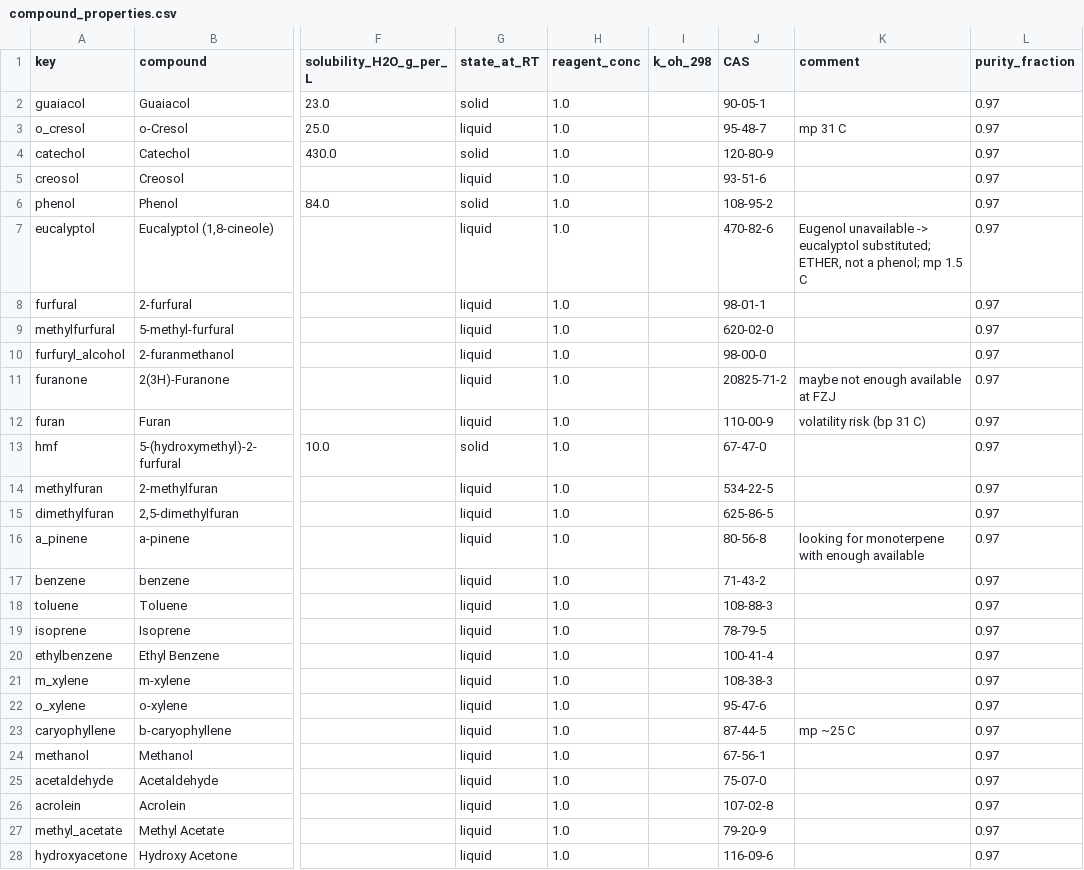
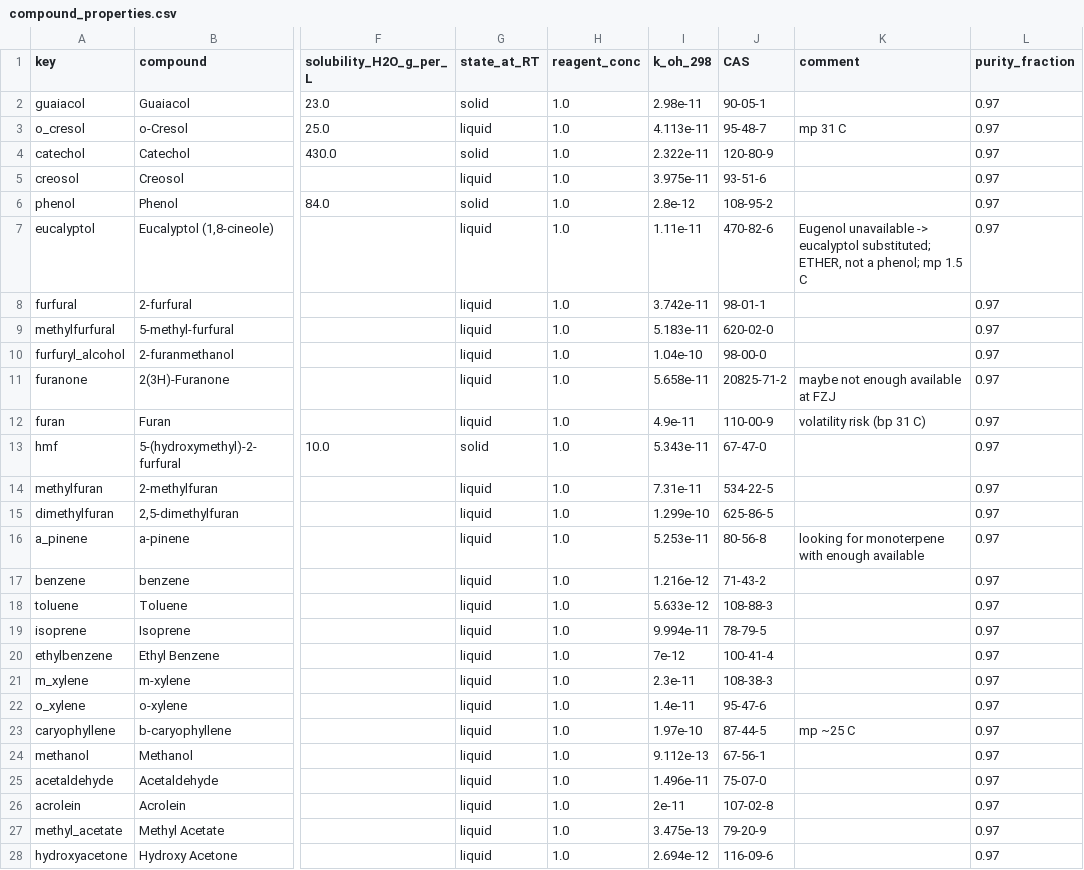
Before and after one commit to GGkatzelis/2026-SAPHFIRE, a CSV file: config/compound_properties.csv, drawn as a sheet; only a part is shown, gaps mark what is left out; the diff covers the shown part only; the diff names each change by its address in the sheet, - before the commit and + after, or states it on an @@ line.

```diff
--- a/config/compound_properties.csv
+++ b/config/compound_properties.csv
-I2 (k_oh_298): (empty)
+I2 (k_oh_298): 2.98e-11
-I3 (k_oh_298): (empty)
+I3 (k_oh_298): 4.113e-11
-I4 (k_oh_298): (empty)
+I4 (k_oh_298): 2.322e-11
-I5 (k_oh_298): (empty)
+I5 (k_oh_298): 3.975e-11
-I6 (k_oh_298): (empty)
+I6 (k_oh_298): 2.8e-12
-I7 (k_oh_298): (empty)
+I7 (k_oh_298): 1.11e-11
-I8 (k_oh_298): (empty)
+I8 (k_oh_298): 3.742e-11
-I9 (k_oh_298): (empty)
+I9 (k_oh_298): 5.183e-11
-I10 (k_oh_298): (empty)
+I10 (k_oh_298): 1.04e-10
-I11 (k_oh_298): (empty)
+I11 (k_oh_298): 5.658e-11
-I12 (k_oh_298): (empty)
+I12 (k_oh_298): 4.9e-11
-I13 (k_oh_298): (empty)
+I13 (k_oh_298): 5.343e-11
-I14 (k_oh_298): (empty)
+I14 (k_oh_298): 7.31e-11
-I15 (k_oh_298): (empty)
+I15 (k_oh_298): 1.299e-10
-I16 (k_oh_298): (empty)
+I16 (k_oh_298): 5.253e-11
-I17 (k_oh_298): (empty)
+I17 (k_oh_298): 1.216e-12
-I18 (k_oh_298): (empty)
+I18 (k_oh_298): 5.633e-12
-I19 (k_oh_298): (empty)
+I19 (k_oh_298): 9.994e-11
-I20 (k_oh_298): (empty)
+I20 (k_oh_298): 7e-12
-I21 (k_oh_298): (empty)
+I21 (k_oh_298): 2.3e-11
-I22 (k_oh_298): (empty)
+I22 (k_oh_298): 1.4e-11
-I23 (k_oh_298): (empty)
+I23 (k_oh_298): 1.97e-10
-I24 (k_oh_298): (empty)
+I24 (k_oh_298): 9.112e-13
-I25 (k_oh_298): (empty)
+I25 (k_oh_298): 1.496e-11
-I26 (k_oh_298): (empty)
+I26 (k_oh_298): 2e-11
-I27 (k_oh_298): (empty)
+I27 (k_oh_298): 3.475e-13
-I28 (k_oh_298): (empty)
+I28 (k_oh_298): 2.694e-12
```
Also changed, not shown: 12 edited cells elsewhere in this file, config/voc_species.csv, fingerprint_tidy.csv, 4 other files.
